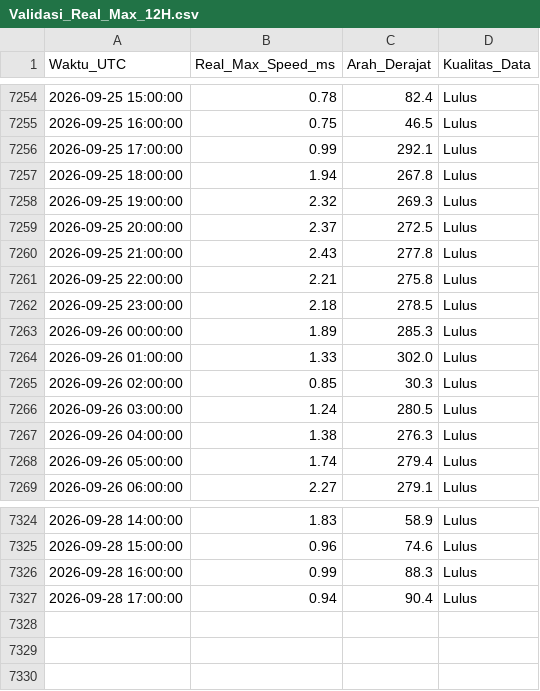
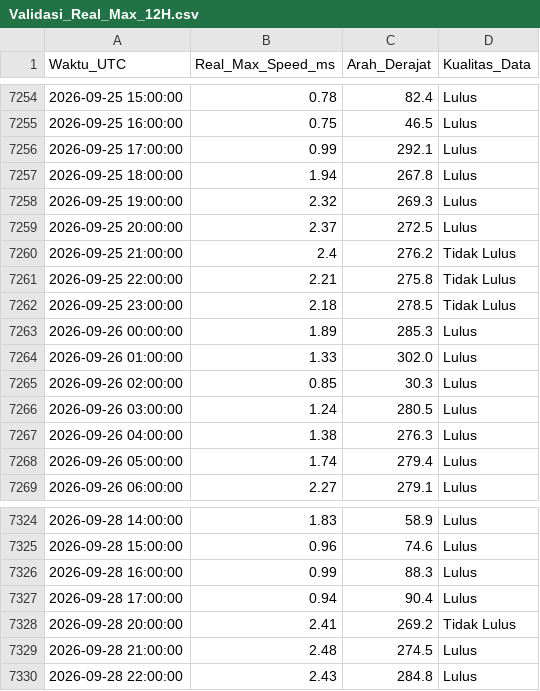
Before and after one commit to Umarhaidaralfaruq/MARLIN-Marine-Current-Intelligence-System, a CSV file: Hasil_Validasi/Validasi_Real_Max_12H.csv, drawn as a sheet; only a part is shown, gaps mark what is left out.

```diff
--- a/Hasil_Validasi/Validasi_Real_Max_12H.csv
+++ b/Hasil_Validasi/Validasi_Real_Max_12H.csv
@@ -7259,5 +7259,5 @@ Waktu_UTC,Real_Max_Speed_ms,Arah_Derajat,Kualitas_Data
 2026-09-25 20:00:00,2.37,272.5,Lulus
-2026-09-25 21:00:00,2.43,277.8,Lulus
-2026-09-25 22:00:00,2.21,275.8,Lulus
-2026-09-25 23:00:00,2.18,278.5,Lulus
+2026-09-25 21:00:00,2.4,276.2,Tidak Lulus
+2026-09-25 22:00:00,2.21,275.8,Tidak Lulus
+2026-09-25 23:00:00,2.18,278.5,Tidak Lulus
 2026-09-26 00:00:00,1.89,285.3,Lulus
@@ -7327 +7327,4 @@ Waktu_UTC,Real_Max_Speed_ms,Arah_Derajat,Kualitas_Data
 2026-09-28 17:00:00,0.94,90.4,Lulus
+2026-09-28 20:00:00,2.41,269.2,Tidak Lulus
+2026-09-28 21:00:00,2.48,274.5,Lulus
+2026-09-28 22:00:00,2.43,284.8,Lulus
```
Also changed, not shown: 1 other file.
